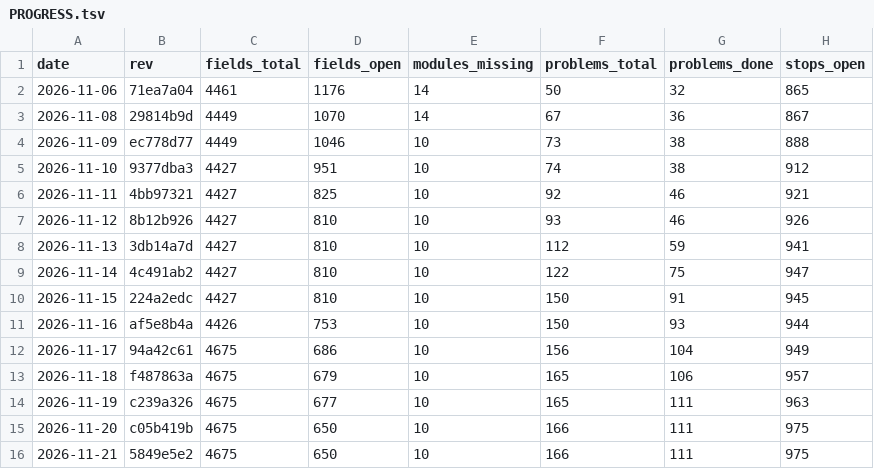
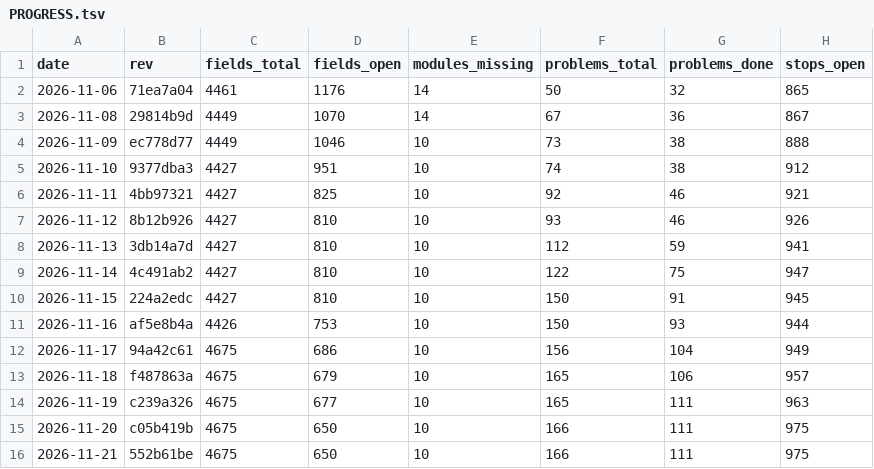
Before and after one commit to Bolebey/openbfme-godot, a TSV file: docs/ennorath/PROGRESS.tsv, drawn as a sheet; only a part is shown; the diff names each change by its address in the sheet, - before the commit and + after, or states it on an @@ line.

```diff
--- a/docs/ennorath/PROGRESS.tsv
+++ b/docs/ennorath/PROGRESS.tsv
-B16 (rev): 5849e5e2
+B16 (rev): 552b61be
```
